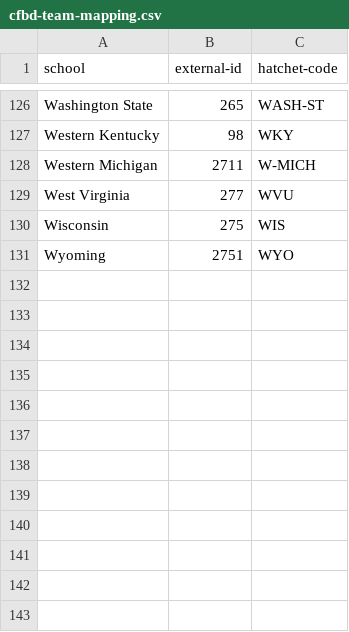
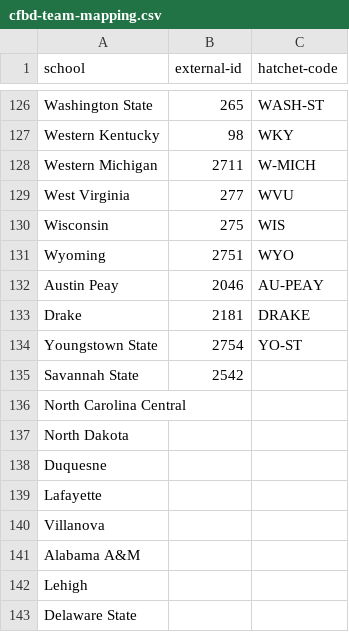
Before and after one commit to exleym/Hatchet, a CSV file: hatchet/static/seeds/cfbd-team-mapping.csv, drawn as a sheet; only a part is shown, gaps mark what is left out; the diff names each change by its address in the sheet, - before the commit and + after, or states it on an @@ line.

Commit message:
update data ingress pipelines and add more docs

```diff
--- a/hatchet/static/seeds/cfbd-team-mapping.csv
+++ b/hatchet/static/seeds/cfbd-team-mapping.csv
+row 132: Austin Peay | 2046 | AU-PEAY
+row 133: Drake | 2181 | DRAKE
+row 134: Youngstown State | 2754 | YO-ST
+row 135: Savannah State | 2542
+row 136: North Carolina Central
+row 137: North Dakota
+row 138: Duquesne
+row 139: Lafayette
+row 140: Villanova
+row 141: Alabama A&M
+row 142: Lehigh
+row 143: Delaware State
```
Also changed, not shown: 18 other files.
